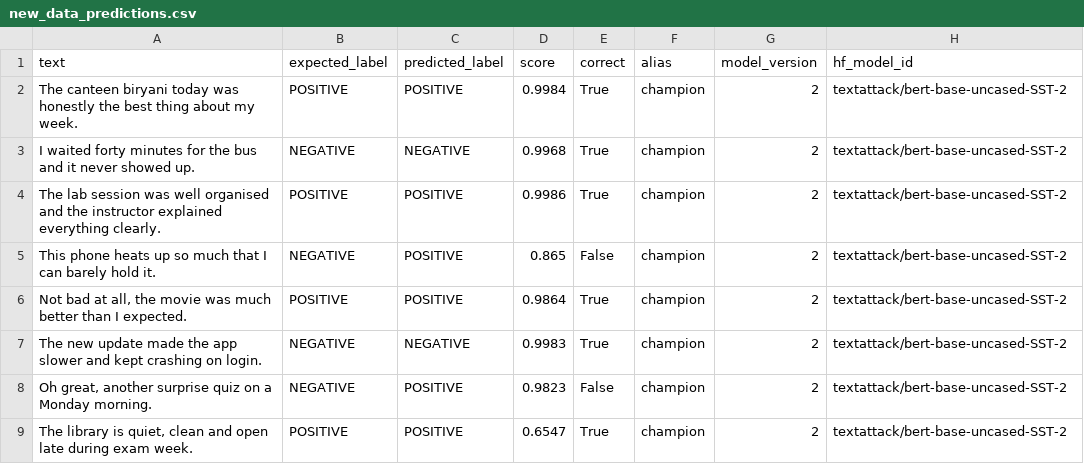
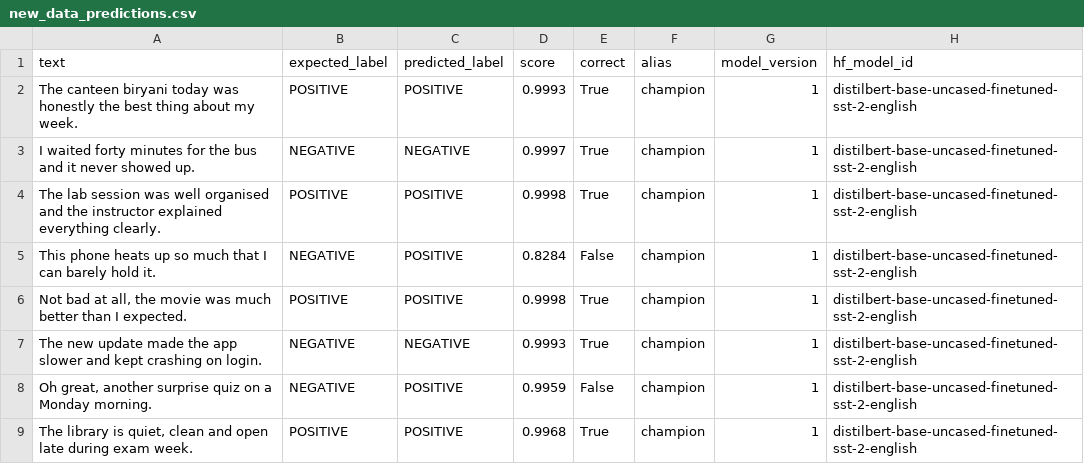
Before and after one commit to prachi-1007/1MS25CI093-mlflow-champion-challenger, a CSV file: outputs/new_data_predictions.csv, drawn as a sheet.

```diff
--- a/outputs/new_data_predictions.csv
+++ b/outputs/new_data_predictions.csv
@@ -1,9 +1,9 @@
 text,expected_label,predicted_label,score,correct,alias,model_version,hf_model_id
-The canteen biryani today was honestly the best thing about my week.,POSITIVE,POSITIVE,0.9984,True,champion,2,textattack/bert-base-uncased-SST-2
-I waited forty minutes for the bus and it never showed up.,NEGATIVE,NEGATIVE,0.9968,True,champion,2,textattack/bert-base-uncased-SST-2
-The lab session was well organised and the instructor explained everything clearly.,POSITIVE,POSITIVE,0.9986,True,champion,2,textattack/bert-base-uncased-SST-2
-This phone heats up so much that I can barely hold it.,NEGATIVE,POSITIVE,0.865,False,champion,2,textattack/bert-base-uncased-SST-2
-"Not bad at all, the movie was much better than I expected.",POSITIVE,POSITIVE,0.9864,True,champion,2,textattack/bert-base-uncased-SST-2
-The new update made the app slower and kept crashing on login.,NEGATIVE,NEGATIVE,0.9983,True,champion,2,textattack/bert-base-uncased-SST-2
-"Oh great, another surprise quiz on a Monday morning.",NEGATIVE,POSITIVE,0.9823,False,champion,2,textattack/bert-base-uncased-SST-2
-"The library is quiet, clean and open late during exam week.",POSITIVE,POSITIVE,0.6547,True,champion,2,textattack/bert-base-uncased-SST-2
+The canteen biryani today was honestly the best thing about my week.,POSITIVE,POSITIVE,0.9993,True,champion,1,distilbert-base-uncased-finetuned-sst-2-english
+I waited forty minutes for the bus and it never showed up.,NEGATIVE,NEGATIVE,0.9997,True,champion,1,distilbert-base-uncased-finetuned-sst-2-english
+The lab session was well organised and the instructor explained everything clearly.,POSITIVE,POSITIVE,0.9998,True,champion,1,distilbert-base-uncased-finetuned-sst-2-english
+This phone heats up so much that I can barely hold it.,NEGATIVE,POSITIVE,0.8284,False,champion,1,distilbert-base-uncased-finetuned-sst-2-english
+"Not bad at all, the movie was much better than I expected.",POSITIVE,POSITIVE,0.9998,True,champion,1,distilbert-base-uncased-finetuned-sst-2-english
+The new update made the app slower and kept crashing on login.,NEGATIVE,NEGATIVE,0.9993,True,champion,1,distilbert-base-uncased-finetuned-sst-2-english
+"Oh great, another surprise quiz on a Monday morning.",NEGATIVE,POSITIVE,0.9959,False,champion,1,distilbert-base-uncased-finetuned-sst-2-english
+"The library is quiet, clean and open late during exam week.",POSITIVE,POSITIVE,0.9968,True,champion,1,distilbert-base-uncased-finetuned-sst-2-english
```
Also changed, not shown: 7 other files.
